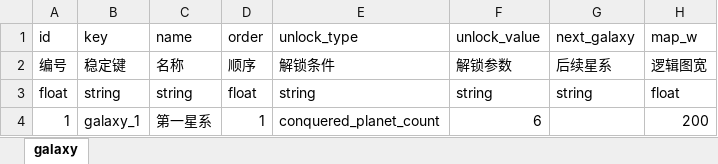
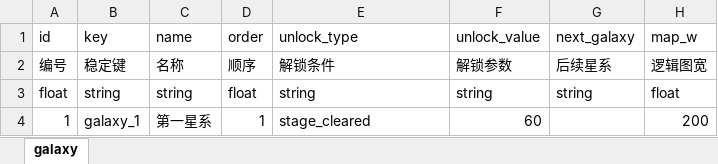
Before and after one commit to rlmclmc2-boop/space_idle, an Excel workbook: space-battleship/config_excel/galaxy.xlsx, sheet galaxy, drawn as a sheet; only a part is shown; values as stored, in another font and other column widths than the file's, no borders; the diff names each change by its address in the sheet, - before the commit and + after, or states it on an @@ line.

Commit message:
fix: open first galaxy after clearing60 without extra planet conquests

```diff
--- a/space-battleship/config_excel/galaxy.xlsx (sheet galaxy)
+++ b/space-battleship/config_excel/galaxy.xlsx (sheet galaxy)
-E4 (unlock_type): conquered_planet_count
+E4 (unlock_type): stage_cleared
-F4 (unlock_value): 6
+F4 (unlock_value): 60
```
Also changed, not shown: 11 other files.
